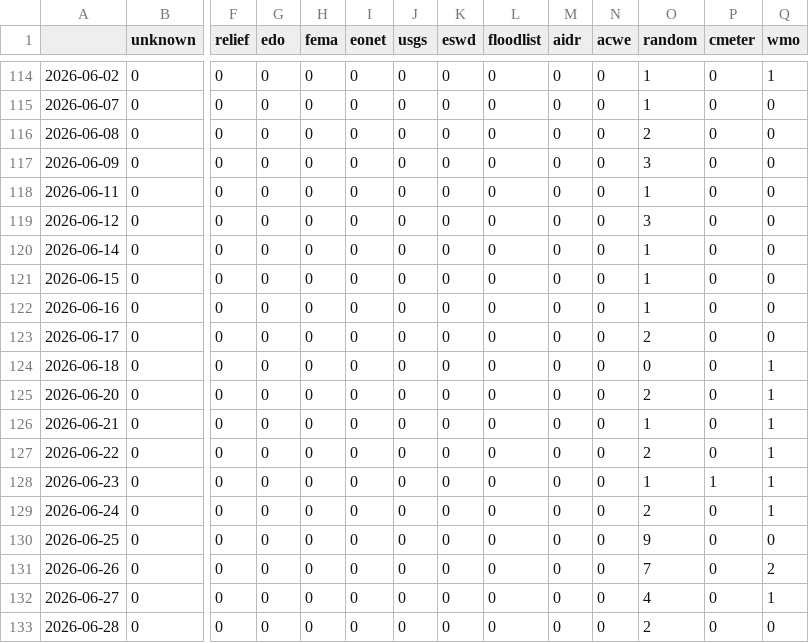
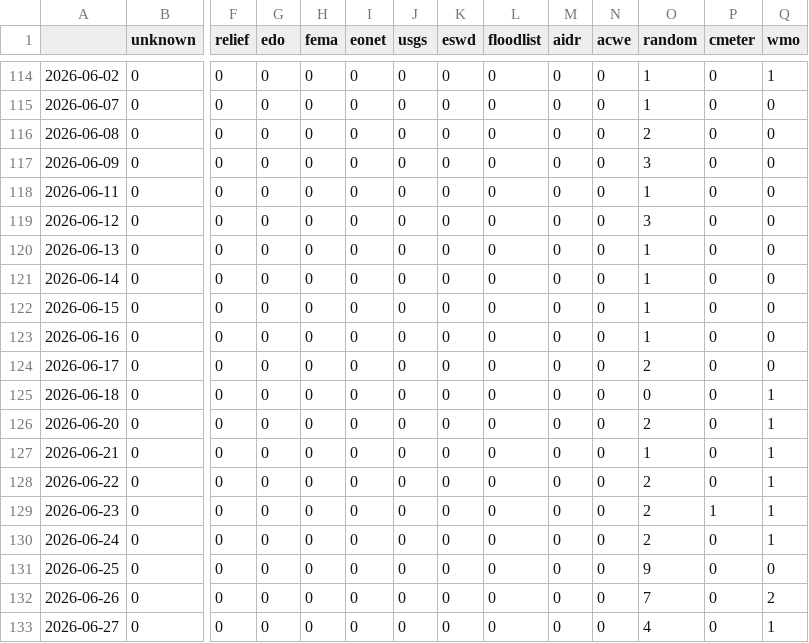
Before and after one commit to MarcoL95-News25/netherlandExtremes, a CSV file: csv/feeds_date.csv, drawn as a sheet; only a part is shown, gaps mark what is left out; the shorter side is filled out with more unchanged rows; addresses are those after the commit; rows hold the shown columns only; the diff names each change by its address in the sheet, - before the commit and + after, or states it on an @@ line.

```diff
--- a/csv/feeds_date.csv
+++ b/csv/feeds_date.csv
+row 120: 2026-06-13 | 0 | 0 | 0 | 0 | 0 | 0 | 0 | 0 | 0 | 0 | 1 | 0 | 0
-O129 (random): 1
+O129 (random): 2
```
Also changed, not shown: csv/extremes_date.csv, 8 other files.
